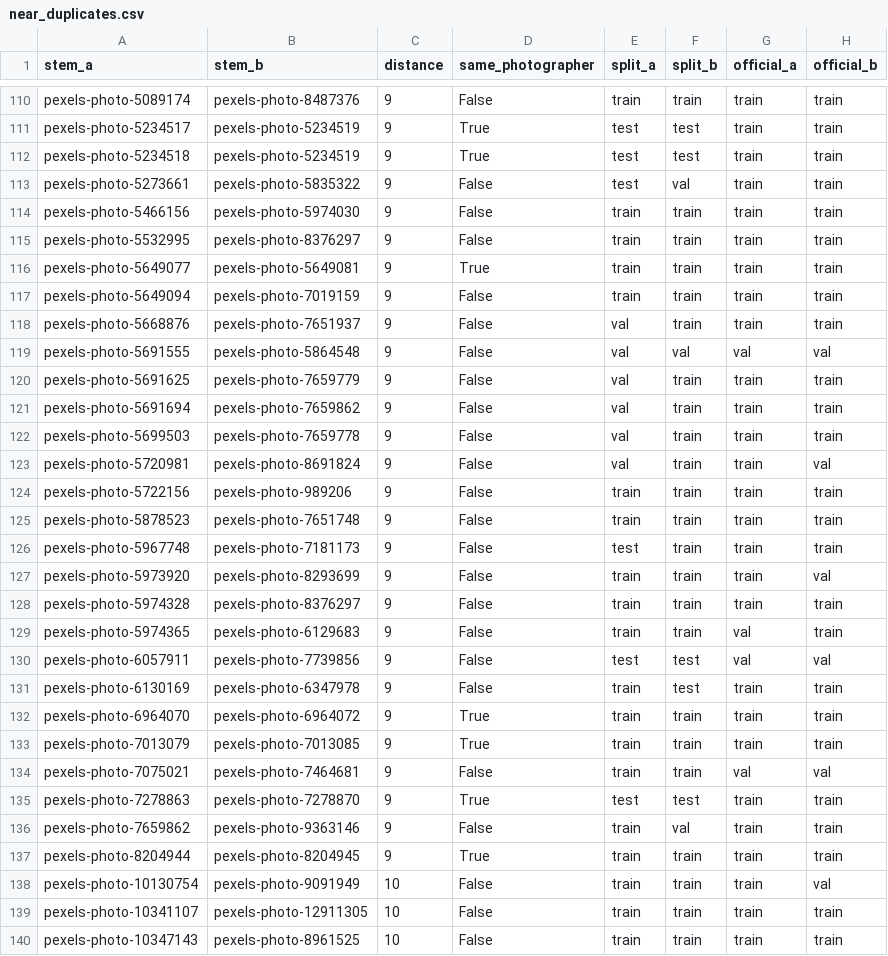
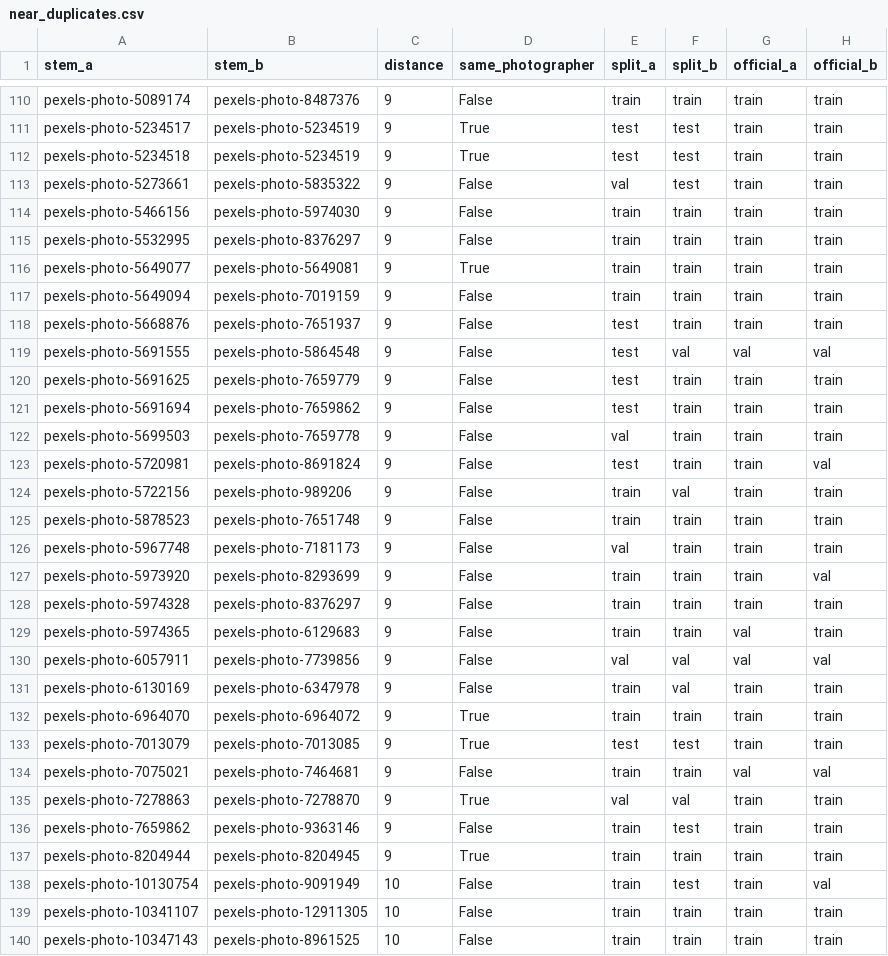
Before and after one commit to murilobby/epi-detection, a CSV file: reports/near_duplicates.csv, drawn as a sheet; only a part is shown, gaps mark what is left out; the diff covers the shown part only.

```diff
--- a/reports/near_duplicates.csv
+++ b/reports/near_duplicates.csv
@@ -112,3 +112,3 @@ pexels-photo-5234517,pexels-photo-5234519,9,True,test,test,train,train
 pexels-photo-5234518,pexels-photo-5234519,9,True,test,test,train,train
-pexels-photo-5273661,pexels-photo-5835322,9,False,test,val,train,train
+pexels-photo-5273661,pexels-photo-5835322,9,False,val,test,train,train
 pexels-photo-5466156,pexels-photo-5974030,9,False,train,train,train,train
@@ -117,11 +117,11 @@ pexels-photo-5649077,pexels-photo-5649081,9,True,train,train,train,train
 pexels-photo-5649094,pexels-photo-7019159,9,False,train,train,train,train
-pexels-photo-5668876,pexels-photo-7651937,9,False,val,train,train,train
-pexels-photo-5691555,pexels-photo-5864548,9,False,val,val,val,val
-pexels-photo-5691625,pexels-photo-7659779,9,False,val,train,train,train
-pexels-photo-5691694,pexels-photo-7659862,9,False,val,train,train,train
+pexels-photo-5668876,pexels-photo-7651937,9,False,test,train,train,train
+pexels-photo-5691555,pexels-photo-5864548,9,False,test,val,val,val
+pexels-photo-5691625,pexels-photo-7659779,9,False,test,train,train,train
+pexels-photo-5691694,pexels-photo-7659862,9,False,test,train,train,train
 pexels-photo-5699503,pexels-photo-7659778,9,False,val,train,train,train
-pexels-photo-5720981,pexels-photo-8691824,9,False,val,train,train,val
-pexels-photo-5722156,pexels-photo-989206,9,False,train,train,train,train
+pexels-photo-5720981,pexels-photo-8691824,9,False,test,train,train,val
+pexels-photo-5722156,pexels-photo-989206,9,False,train,val,train,train
 pexels-photo-5878523,pexels-photo-7651748,9,False,train,train,train,train
-pexels-photo-5967748,pexels-photo-7181173,9,False,test,train,train,train
+pexels-photo-5967748,pexels-photo-7181173,9,False,val,train,train,train
 pexels-photo-5973920,pexels-photo-8293699,9,False,train,train,train,val
@@ -129,11 +129,11 @@ pexels-photo-5974328,pexels-photo-8376297,9,False,train,train,train,train
 pexels-photo-5974365,pexels-photo-6129683,9,False,train,train,val,train
-pexels-photo-6057911,pexels-photo-7739856,9,False,test,test,val,val
-pexels-photo-6130169,pexels-photo-6347978,9,False,train,test,train,train
+pexels-photo-6057911,pexels-photo-7739856,9,False,val,val,val,val
+pexels-photo-6130169,pexels-photo-6347978,9,False,train,val,train,train
 pexels-photo-6964070,pexels-photo-6964072,9,True,train,train,train,train
-pexels-photo-7013079,pexels-photo-7013085,9,True,train,train,train,train
+pexels-photo-7013079,pexels-photo-7013085,9,True,test,test,train,train
 pexels-photo-7075021,pexels-photo-7464681,9,False,train,train,val,val
-pexels-photo-7278863,pexels-photo-7278870,9,True,test,test,train,train
-pexels-photo-7659862,pexels-photo-9363146,9,False,train,val,train,train
+pexels-photo-7278863,pexels-photo-7278870,9,True,val,val,train,train
+pexels-photo-7659862,pexels-photo-9363146,9,False,train,test,train,train
 pexels-photo-8204944,pexels-photo-8204945,9,True,train,train,train,train
-pexels-photo-10130754,pexels-photo-9091949,10,False,train,train,train,val
+pexels-photo-10130754,pexels-photo-9091949,10,False,train,test,train,val
 pexels-photo-10341107,pexels-photo-12911305,10,False,train,train,train,train
```
Also changed, not shown: 155 edited cells elsewhere in this file, configs/sh17_epi_split.csv, reports/dataset/class_summary.csv, 6 other files.
